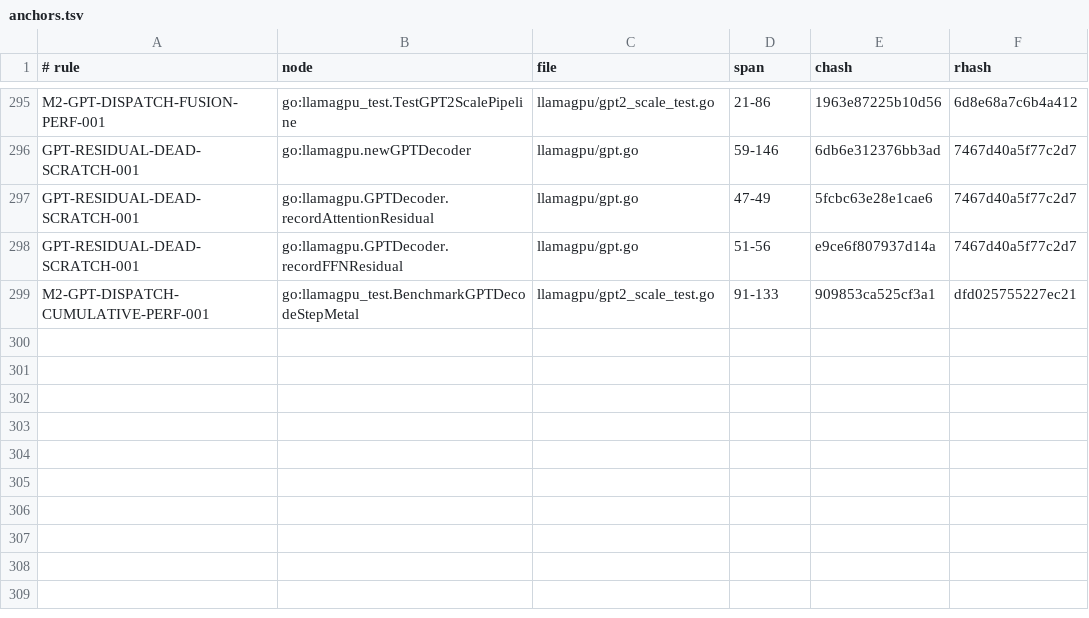
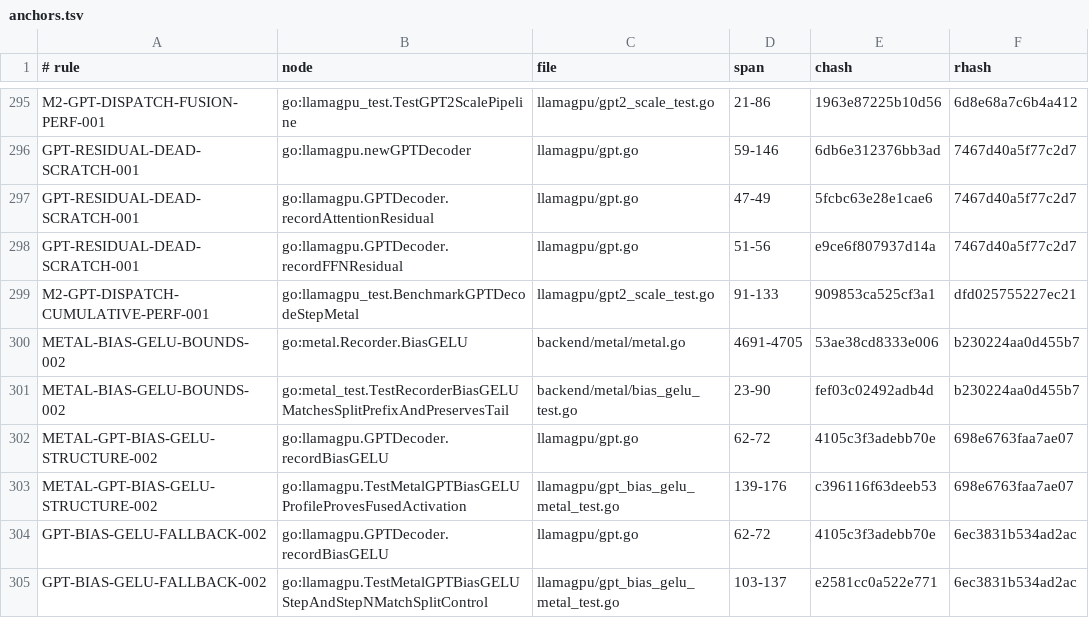
Before and after one commit to jxsl13/goai, a TSV file: .spectackle/anchors.tsv, drawn as a sheet; only a part is shown, gaps mark what is left out; the diff names each change by its address in the sheet, - before the commit and + after, or states it on an @@ line.

Commit message:
spectackle(validate): T-01M0SM16REF6S
Spectackle-Ev: validate
Spectackle-Item: T-01M0SM16REF6SS8STVE2CJ5BHR
Spectackle-Agent: ag-873b
Spectackle-Eid: 88446bad906a6cca

```diff
--- a/.spectackle/anchors.tsv
+++ b/.spectackle/anchors.tsv
+row 300: METAL-BIAS-GELU-BOUNDS-002 | go:metal.Recorder.BiasGELU | backend/metal/metal.go | 4691-4705 | 53ae38cd8333e006 | b230224aa0d455b7
+row 301: METAL-BIAS-GELU-BOUNDS-002 | go:metal_test.TestRecorderBiasGELUMatchesSplitPrefixAndPreservesTail | backend/metal/bias_gelu_test.go | 23-90 | fef03c02492adb4d | b230224aa0d455b7
+row 302: METAL-GPT-BIAS-GELU-STRUCTURE-002 | go:llamagpu.GPTDecoder.recordBiasGELU | llamagpu/gpt.go | 62-72 | 4105c3f3adebb70e | 698e6763faa7ae07
+row 303: METAL-GPT-BIAS-GELU-STRUCTURE-002 | go:llamagpu.TestMetalGPTBiasGELUProfileProvesFusedActivation | llamagpu/gpt_bias_gelu_metal_test.go | 139-176 | c396116f63deeb53 | 698e6763faa7ae07
+row 304: GPT-BIAS-GELU-FALLBACK-002 | go:llamagpu.GPTDecoder.recordBiasGELU | llamagpu/gpt.go | 62-72 | 4105c3f3adebb70e | 6ec3831b534ad2ac
+row 305: GPT-BIAS-GELU-FALLBACK-002 | go:llamagpu.TestMetalGPTBiasGELUStepAndStepNMatchSplitControl | llamagpu/gpt_bias_gelu_metal_test.go | 103-137 | e2581cc0a522e771 | 6ec3831b534ad2ac
```
Also changed, not shown: 1 other file.
